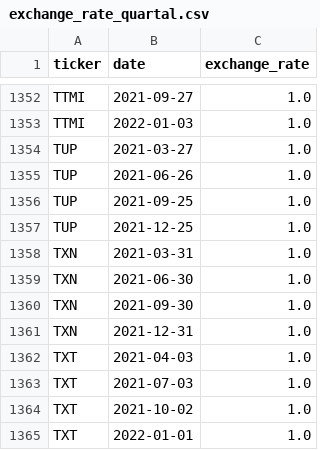
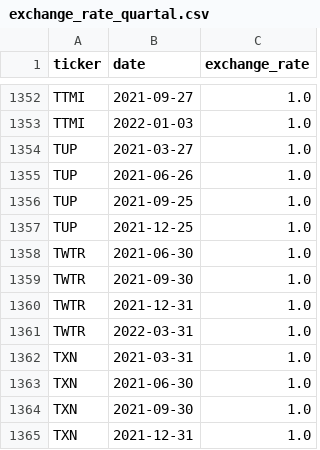
Before and after one commit to Bayan2019/TCC_Dashboard, a CSV file: Files_of_Data/exchange_rate_quartal.csv, drawn as a sheet; only a part is shown, gaps mark what is left out; the shorter side is filled out with more unchanged rows.

Commit message:
Add files via upload

```diff
--- a/Files_of_Data/exchange_rate_quartal.csv
+++ b/Files_of_Data/exchange_rate_quartal.csv
@@ -1357,2 +1357,6 @@ TUP,2021-09-25,1.0
 TUP,2021-12-25,1.0
+TWTR,2021-06-30,1.0
+TWTR,2021-09-30,1.0
+TWTR,2021-12-31,1.0
+TWTR,2022-03-31,1.0
 TXN,2021-03-31,1.0
```
